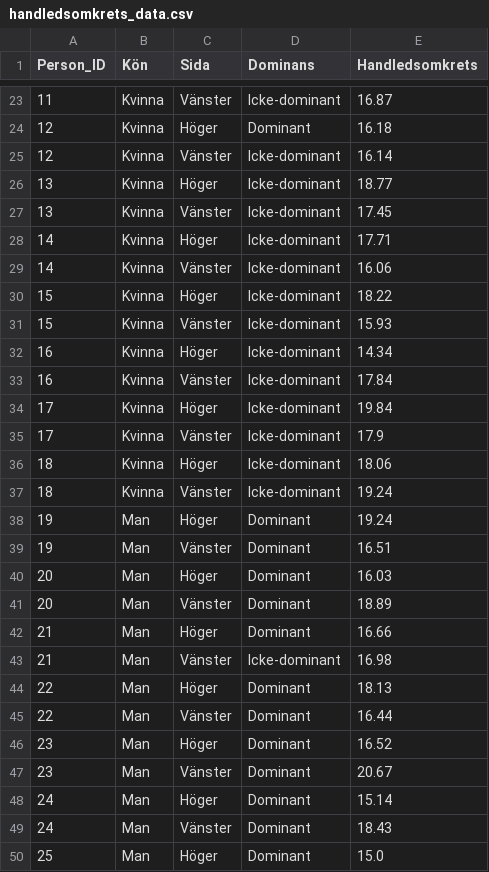
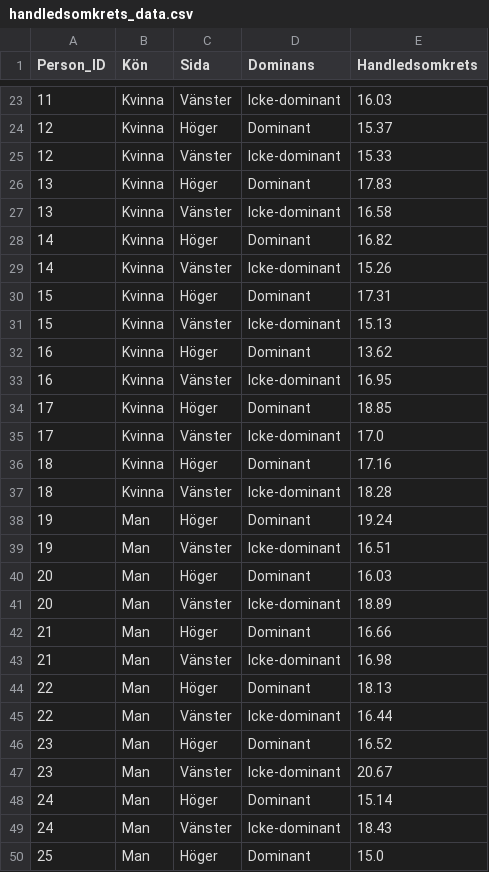
Before and after one commit to lucas-larsson/S0001M, a CSV file: data/lab1/handledsomkrets_data.csv, drawn as a sheet; only a part is shown, gaps mark what is left out; the diff covers the shown part only.

```diff
--- a/data/lab1/handledsomkrets_data.csv
+++ b/data/lab1/handledsomkrets_data.csv
@@ -23,20 +23,20 @@ Person_ID,Kön,Sida,Dominans,Handledsomkrets
-11,Kvinna,Vänster,Icke-dominant,16.87
-12,Kvinna,Höger,Dominant,16.18
-12,Kvinna,Vänster,Icke-dominant,16.14
-13,Kvinna,Höger,Icke-dominant,18.77
-13,Kvinna,Vänster,Icke-dominant,17.45
-14,Kvinna,Höger,Icke-dominant,17.71
-14,Kvinna,Vänster,Icke-dominant,16.06
-15,Kvinna,Höger,Icke-dominant,18.22
-15,Kvinna,Vänster,Icke-dominant,15.93
-16,Kvinna,Höger,Icke-dominant,14.34
-16,Kvinna,Vänster,Icke-dominant,17.84
-17,Kvinna,Höger,Icke-dominant,19.84
-17,Kvinna,Vänster,Icke-dominant,17.9
-18,Kvinna,Höger,Icke-dominant,18.06
-18,Kvinna,Vänster,Icke-dominant,19.24
+11,Kvinna,Vänster,Icke-dominant,16.03
+12,Kvinna,Höger,Dominant,15.37
+12,Kvinna,Vänster,Icke-dominant,15.33
+13,Kvinna,Höger,Dominant,17.83
+13,Kvinna,Vänster,Icke-dominant,16.58
+14,Kvinna,Höger,Dominant,16.82
+14,Kvinna,Vänster,Icke-dominant,15.26
+15,Kvinna,Höger,Dominant,17.31
+15,Kvinna,Vänster,Icke-dominant,15.13
+16,Kvinna,Höger,Dominant,13.62
+16,Kvinna,Vänster,Icke-dominant,16.95
+17,Kvinna,Höger,Dominant,18.85
+17,Kvinna,Vänster,Icke-dominant,17.0
+18,Kvinna,Höger,Dominant,17.16
+18,Kvinna,Vänster,Icke-dominant,18.28
 19,Man,Höger,Dominant,19.24
-19,Man,Vänster,Dominant,16.51
+19,Man,Vänster,Icke-dominant,16.51
 20,Man,Höger,Dominant,16.03
-20,Man,Vänster,Dominant,18.89
+20,Man,Vänster,Icke-dominant,18.89
 21,Man,Höger,Dominant,16.66
@@ -44,7 +44,7 @@ Person_ID,Kön,Sida,Dominans,Handledsomkrets
 22,Man,Höger,Dominant,18.13
-22,Man,Vänster,Dominant,16.44
+22,Man,Vänster,Icke-dominant,16.44
 23,Man,Höger,Dominant,16.52
-23,Man,Vänster,Dominant,20.67
+23,Man,Vänster,Icke-dominant,20.67
 24,Man,Höger,Dominant,15.14
-24,Man,Vänster,Dominant,18.43
+24,Man,Vänster,Icke-dominant,18.43
 25,Man,Höger,Dominant,15.0
```
Also changed, not shown: 45 edited cells elsewhere in this file, 8 other files.
